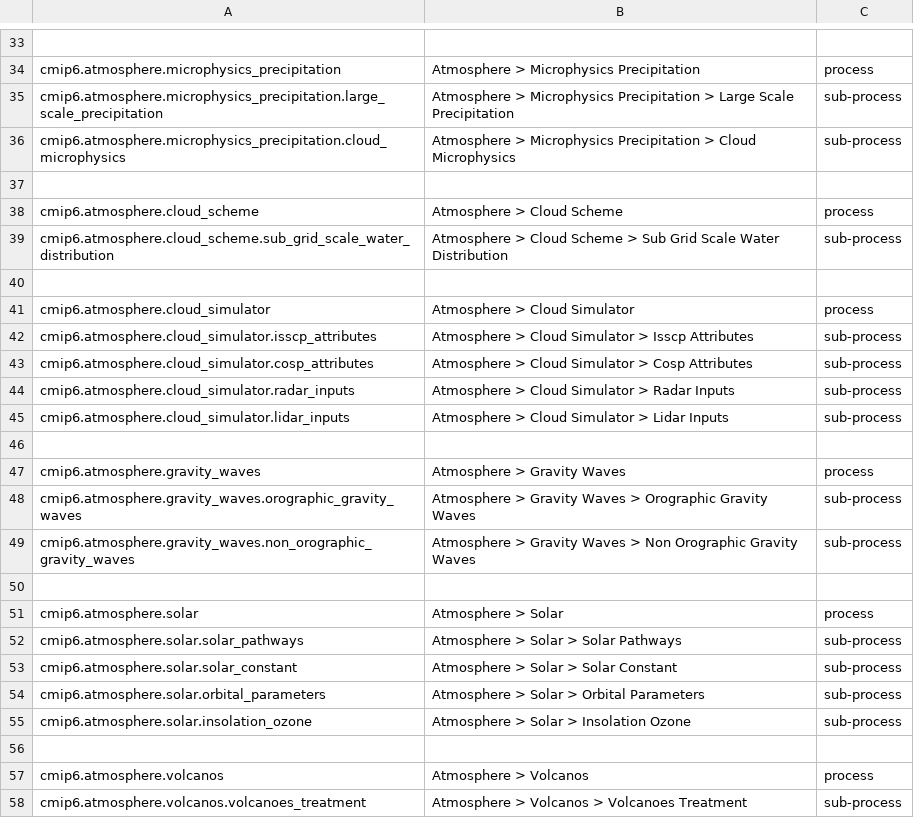
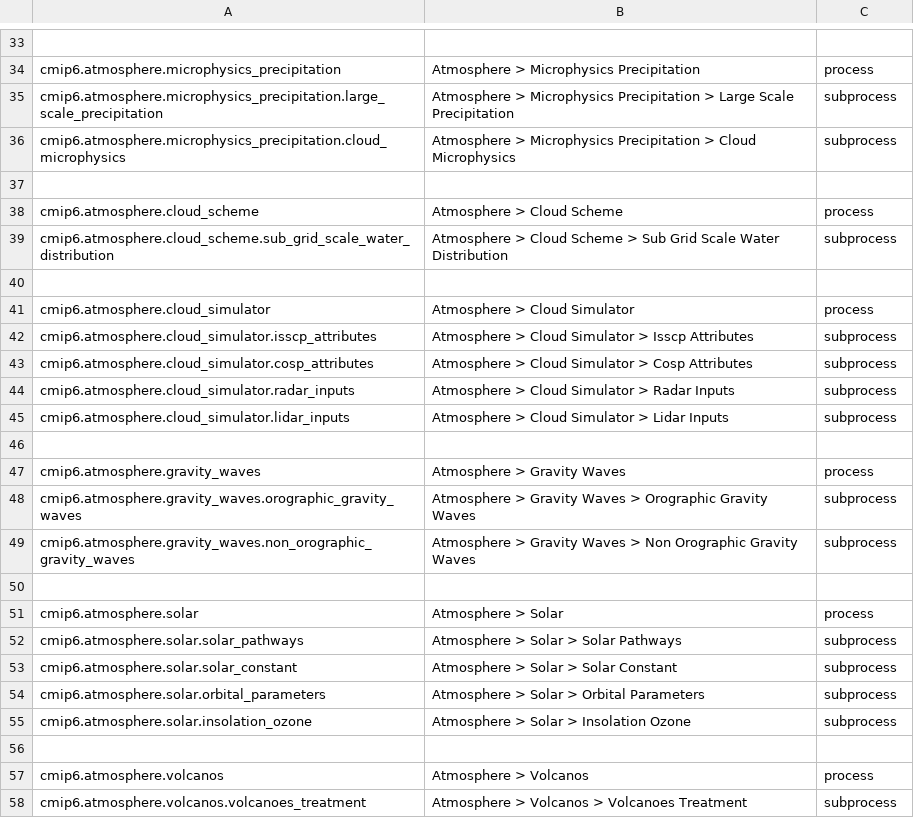
Before and after one commit to ES-DOC/cmip6-specializations-atmos, a CSV file: _atmosphere-ids-level-1.csv, drawn as a sheet; only a part is shown, gaps mark what is left out; the diff covers the shown part only; the diff names each change by its address in the sheet, - before the commit and + after, or states it on an @@ line.

```diff
--- a/_atmosphere-ids-level-1.csv
+++ b/_atmosphere-ids-level-1.csv
-C35:C36: sub-process
+C35:C36: subprocess
-C39: sub-process
+C39: subprocess
-C42:C45: sub-process
+C42:C45: subprocess
-C48:C49: sub-process
+C48:C49: subprocess
-C52:C55: sub-process
+C52:C55: subprocess
-C58: sub-process
+C58: subprocess
```
Also changed, not shown: 21 edited cells elsewhere in this file, 31 other files.
